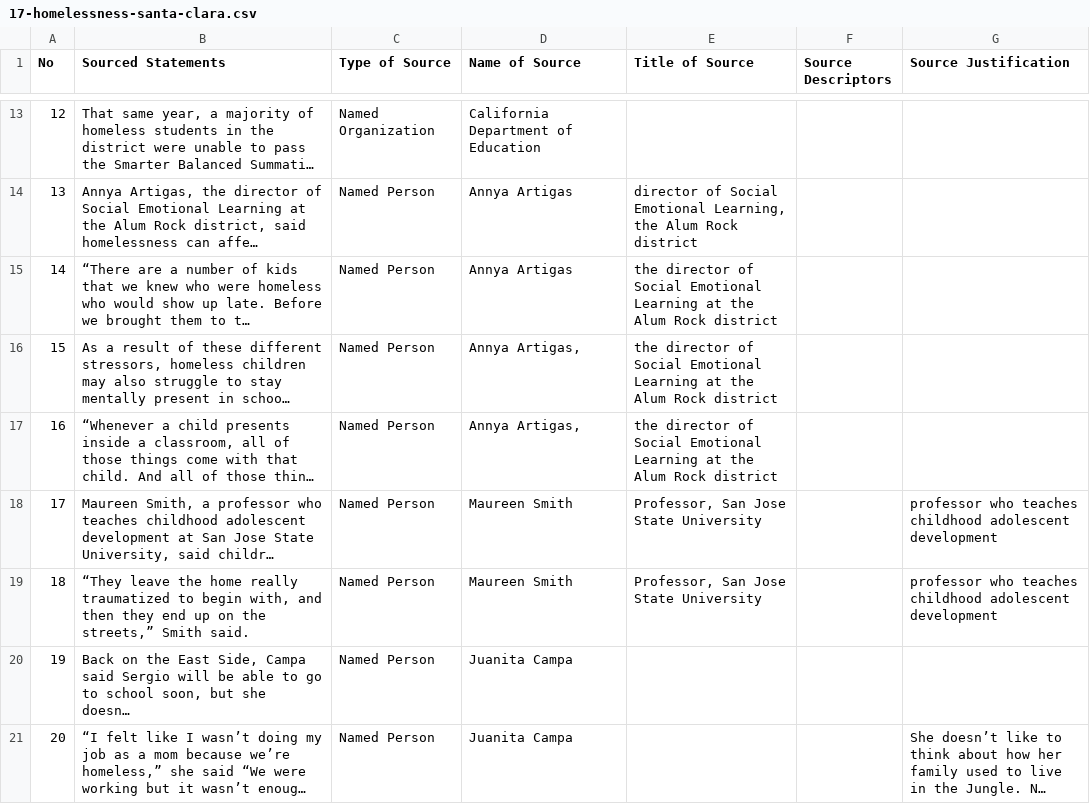
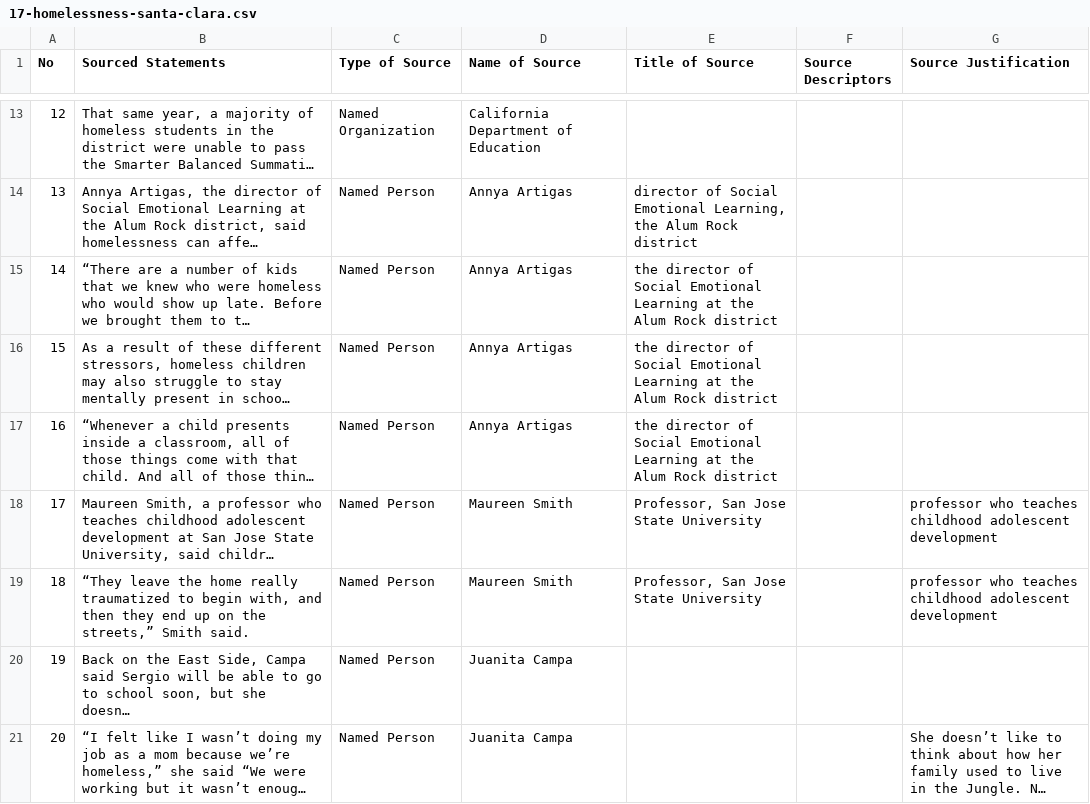
Before and after one commit to MarkkulaCenterJMEthics/llms-journ-sourcing, a CSV file: benchmarking/GT data/GT-2026/17-homelessness-santa-clara.csv, drawn as a sheet; only a part is shown, gaps mark what is left out; long unchanged cells end in …; the diff names each change by its address in the sheet, - before the commit and + after, or states it on an @@ line.

```diff
--- a/benchmarking/GT data/GT-2026/17-homelessness-santa-clara.csv
+++ b/benchmarking/GT data/GT-2026/17-homelessness-santa-clara.csv
-D16:D17 (Name of Source): Annya Artigas,
+D16:D17 (Name of Source): Annya Artigas
```
Also changed, not shown: benchmarking/GT data/GT-2026/6-OUSD-basic-job.csv.
